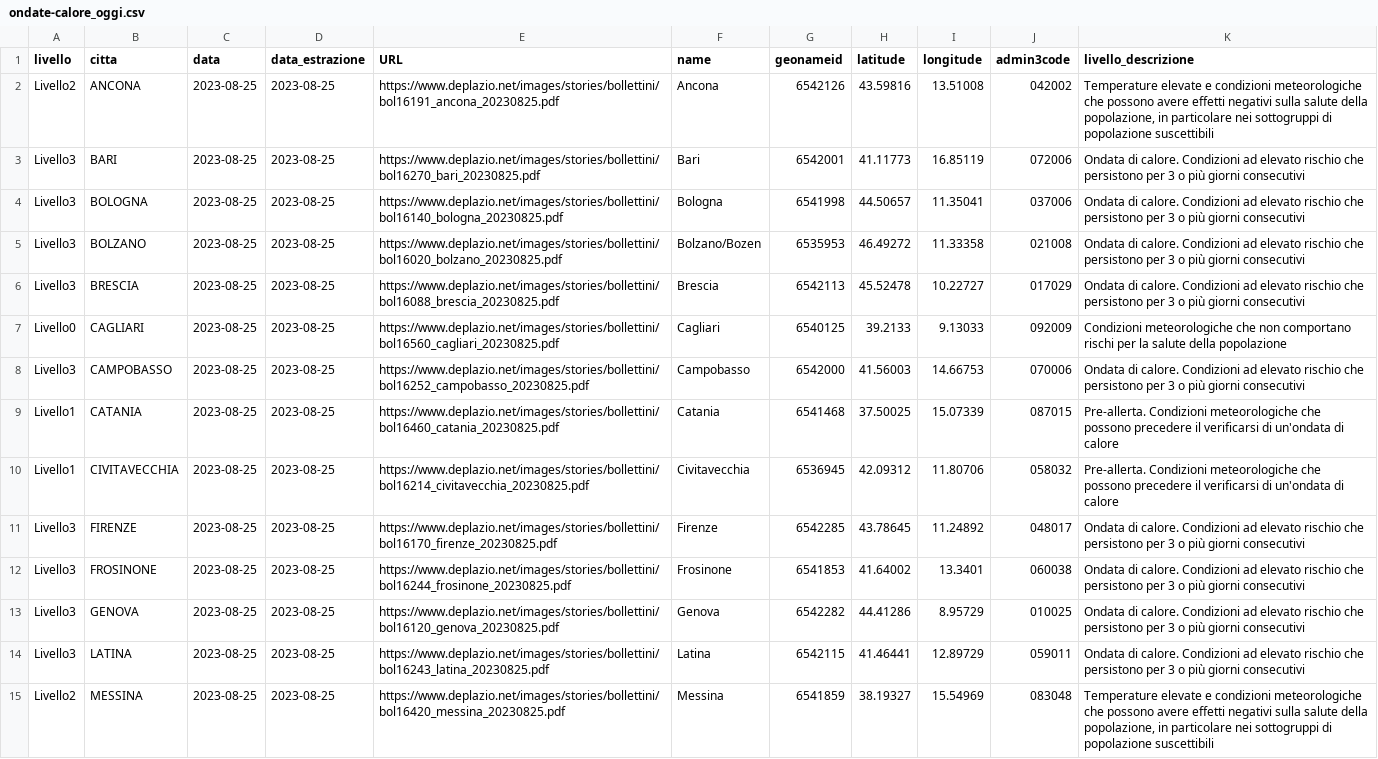
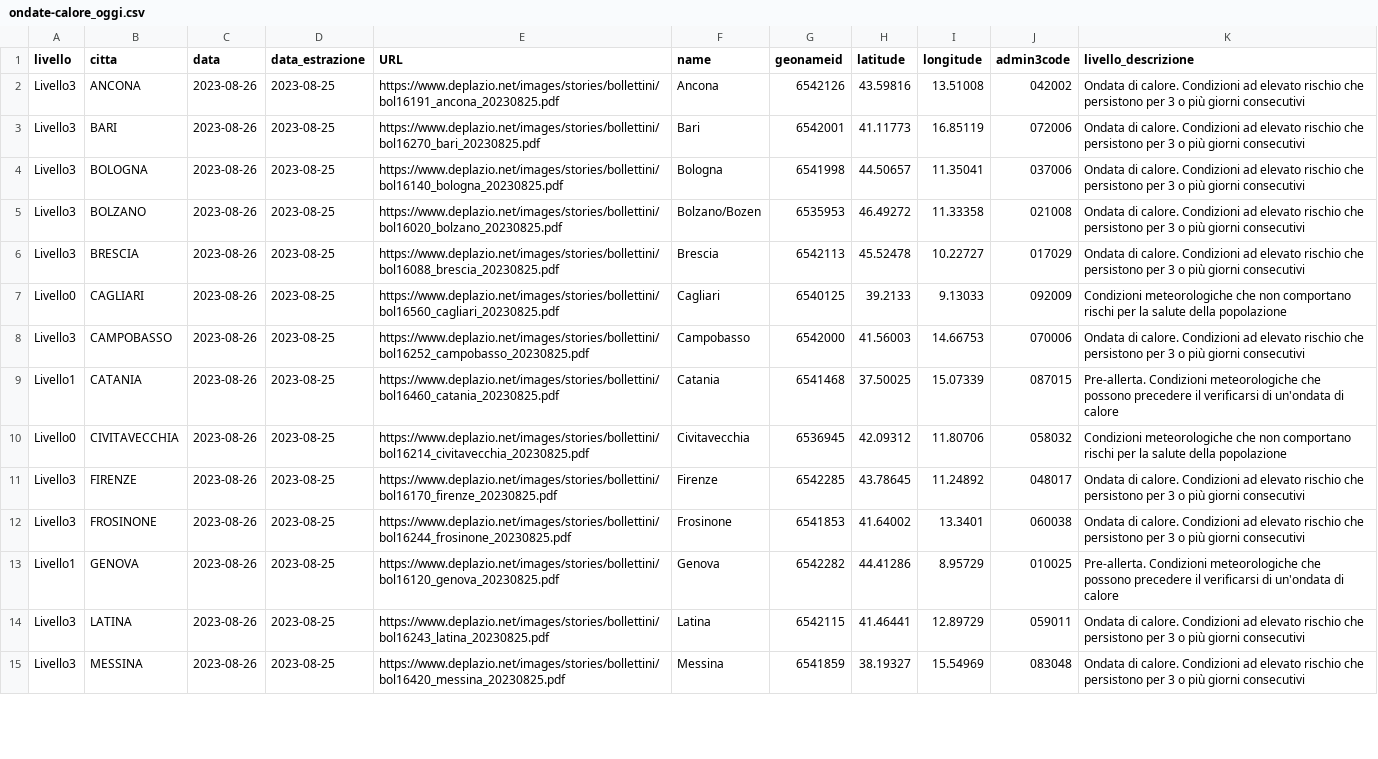
Before and after one commit to ondata/ondate-calore, a CSV file: data/ondate-calore_oggi.csv, drawn as a sheet; only a part is shown; the diff covers the shown part only; the diff names each change by its address in the sheet, - before the commit and + after, or states it on an @@ line.

```diff
--- a/data/ondate-calore_oggi.csv
+++ b/data/ondate-calore_oggi.csv
-A2 (livello): Livello2
+A2 (livello): Livello3
-C2:C15 (data): 2023-08-25
+C2:C15 (data): 2023-08-26
-K2 (livello_descrizione): Temperature elevate e condizioni meteorologiche che possono avere effetti negativi sulla salute della popolazione, in particolare nei sottogruppi di popolazione suscettibili
+K2 (livello_descrizione): Ondata di calore. Condizioni ad elevato rischio che persistono per 3 o più giorni consecutivi
-A10 (livello): Livello1
+A10 (livello): Livello0
-K10 (livello_descrizione): Pre-allerta. Condizioni meteorologiche che possono precedere il verificarsi di un'ondata di calore
+K10 (livello_descrizione): Condizioni meteorologiche che non comportano rischi per la salute della popolazione
-A13 (livello): Livello3
+A13 (livello): Livello1
-K13 (livello_descrizione): Ondata di calore. Condizioni ad elevato rischio che persistono per 3 o più giorni consecutivi
+K13 (livello_descrizione): Pre-allerta. Condizioni meteorologiche che possono precedere il verificarsi di un'ondata di calore
-A15 (livello): Livello2
+A15 (livello): Livello3
-K15 (livello_descrizione): Temperature elevate e condizioni meteorologiche che possono avere effetti negativi sulla salute della popolazione, in particolare nei sottogruppi di popolazione suscettibili
+K15 (livello_descrizione): Ondata di calore. Condizioni ad elevato rischio che persistono per 3 o più giorni consecutivi
```
Also changed, not shown: 17 edited cells elsewhere in this file, elaborazioni/ondate-calore_oggi.csv.
